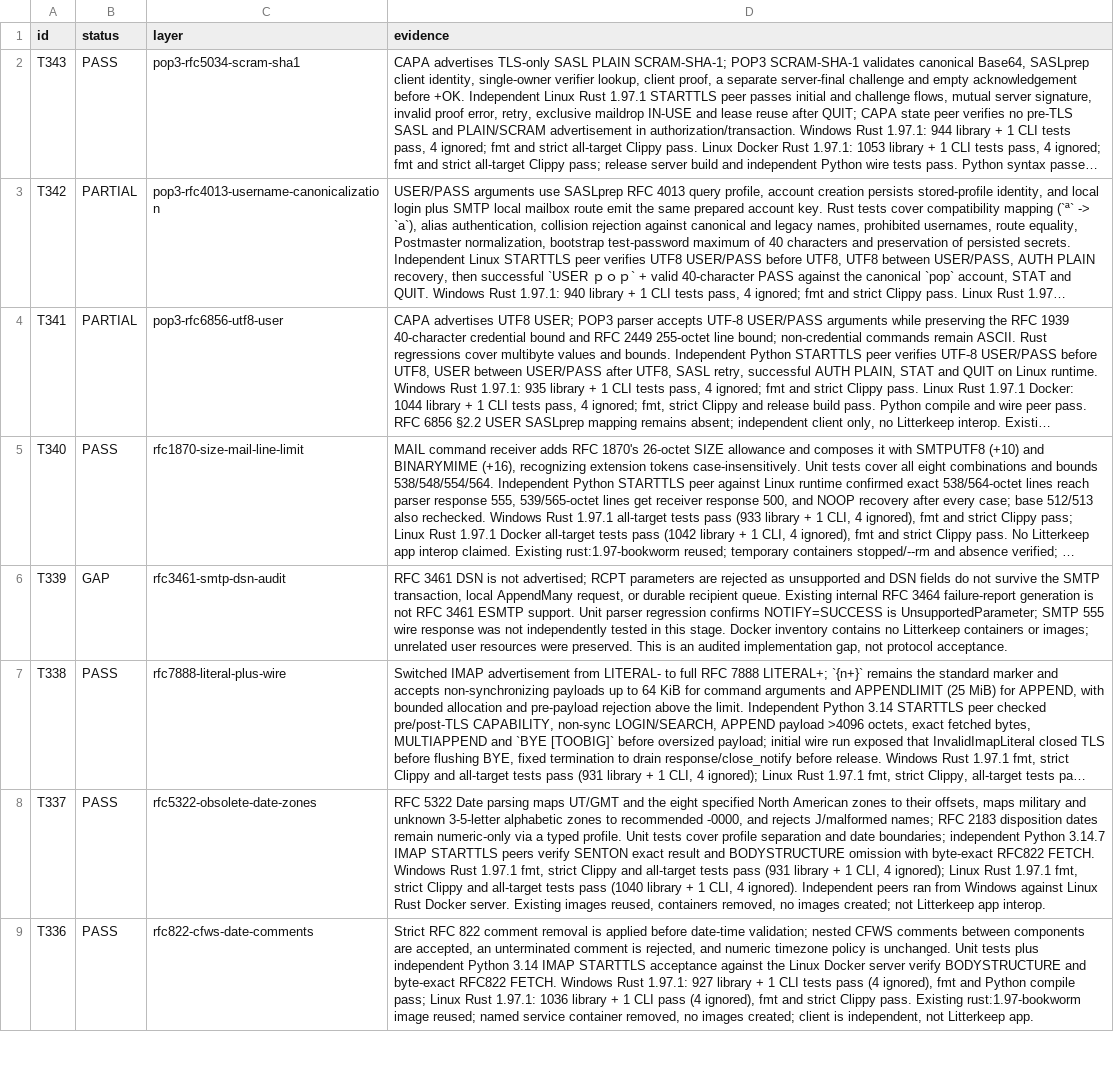
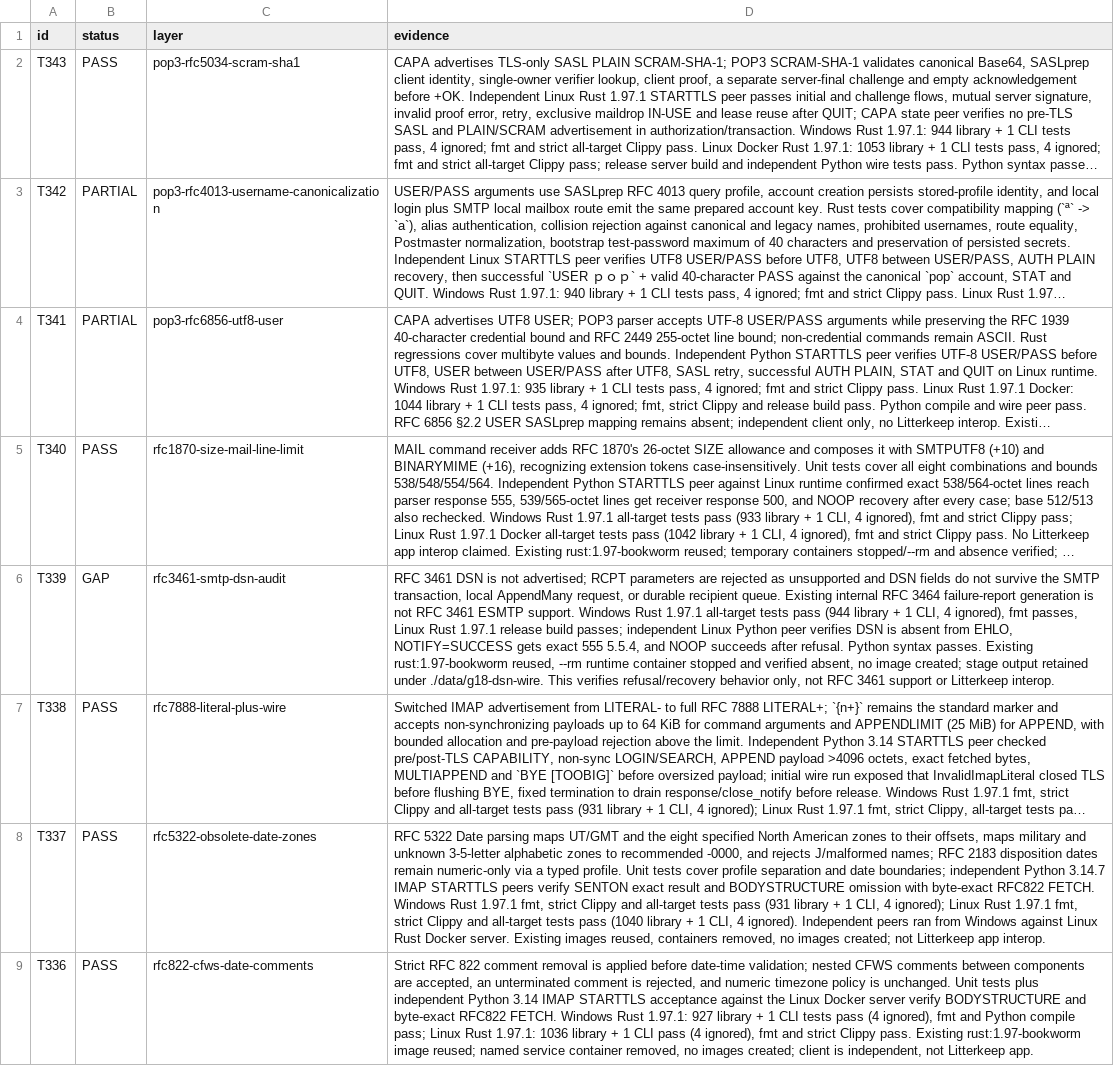
Before and after one commit to thepirateclub/litterkeep-server, a TSV file: docs/acceptance.tsv, drawn as a sheet; only a part is shown; long unchanged cells end in …; the diff names each change by its address in the sheet, - before the commit and + after, or states it on an @@ line.

Commit message:
test(smtp): verify unsupported DSN refusal

```diff
--- a/docs/acceptance.tsv
+++ b/docs/acceptance.tsv
-D6 (evidence): …ESMTP support. Unit parser regression confirms NOTIFY=SUCCESS is UnsupportedParameter; SMTP 555 wire response was not independently tested in this stage. Docker inventory contains no Litterkeep containers or images; unrelated user resources were preserved. This is an audited implementation gap, not protocol acceptance.
+D6 (evidence): …ESMTP support. Windows Rust 1.97.1 all-target tests pass (944 library + 1 CLI, 4 ignored), fmt passes, Linux Rust 1.97.1 release build passes; independent Linux Python peer verifies DSN is absent from EHLO, NOTIFY=SUCCESS gets exact 555 5.5.4, and NOOP succeeds after refusal. Python syntax passes. Existing rust:1.97-bookworm reused, --rm runtime container stopped and verified absent, no image created; stage output retained under ./data/g18-dsn-wire. This verifies refusal/recovery behavior only, not RFC 3461 support or Litterkeep interop.
```
Also changed, not shown: 3 other files.
